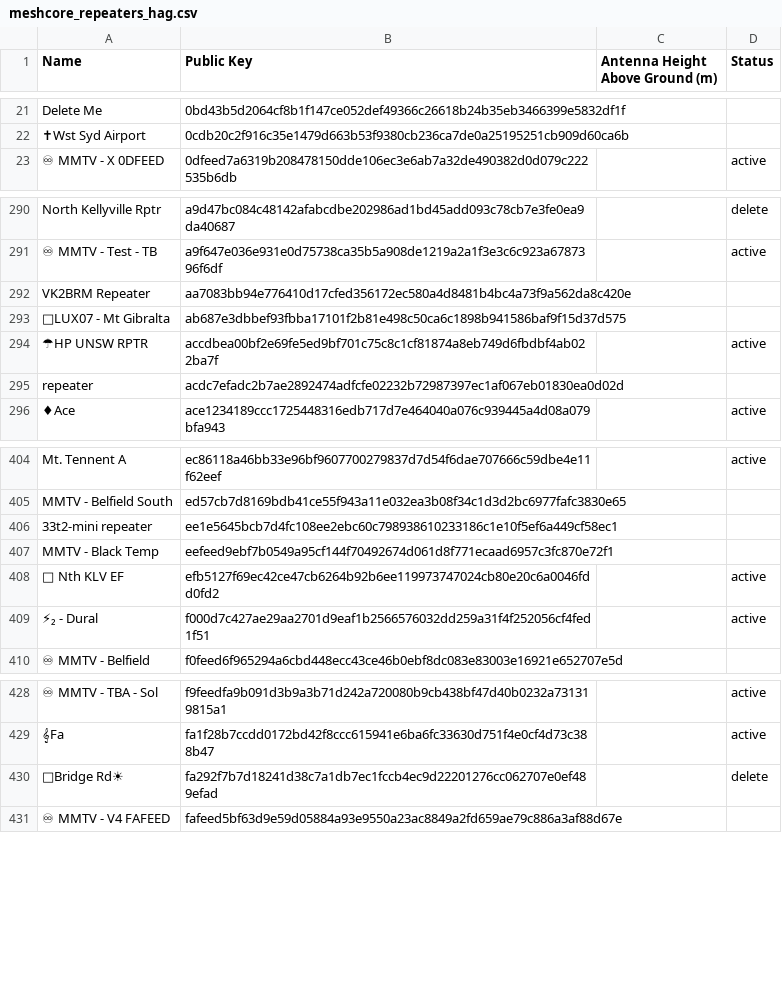
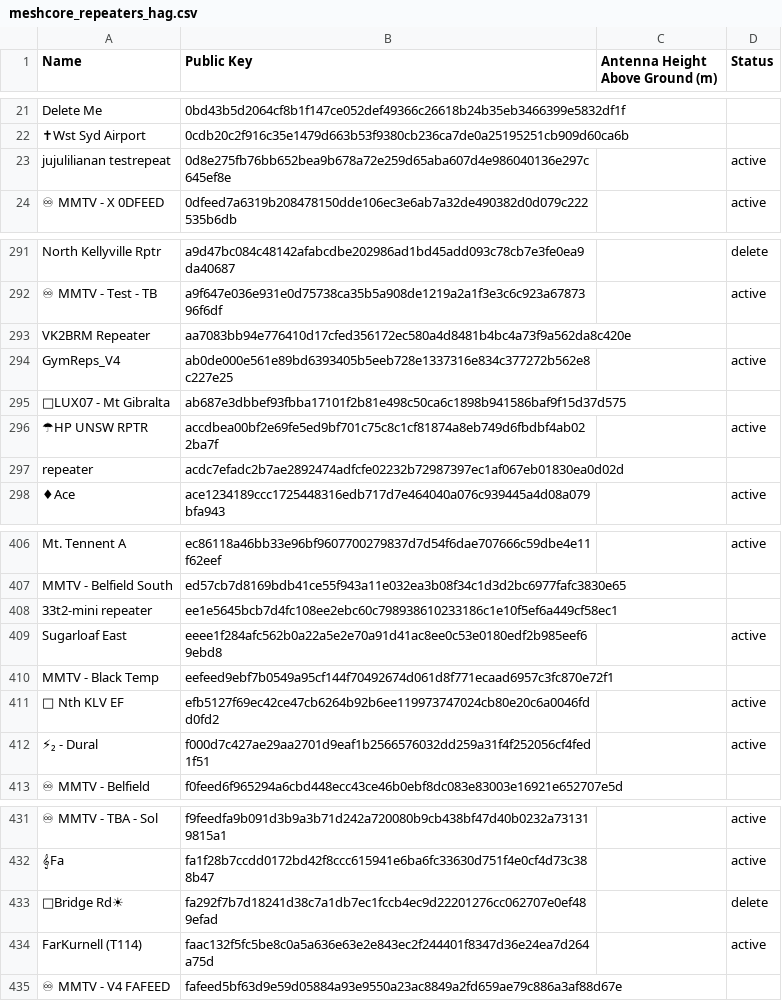
Before and after one commit to nswmesh/nswmesh_wiki, a CSV file: data/meshcore_repeaters_hag.csv, drawn as a sheet; only a part is shown, gaps mark what is left out; the diff names each change by its address in the sheet, - before the commit and + after, or states it on an @@ line.

```diff
--- a/data/meshcore_repeaters_hag.csv
+++ b/data/meshcore_repeaters_hag.csv
+row 23: jujulilianan testrepeat | 0d8e275fb76bb652bea9b678a72e259d65aba607d4e986040136e297c645ef8e |  | active
+row 294: GymReps_V4 | ab0de000e561e89bd6393405b5eeb728e1337316e834c377272b562e8c227e25 |  | active
+row 409: Sugarloaf East | eeee1f284afc562b0a22a5e2e70a91d41ac8ee0c53e0180edf2b985eef69ebd8 |  | active
+row 434: FarKurnell (T114) | faac132f5fc5be8c0a5a636e63e2e843ec2f244401f8347d36e24ea7d264a75d |  | active
```
Also changed, not shown: 2 other files.
